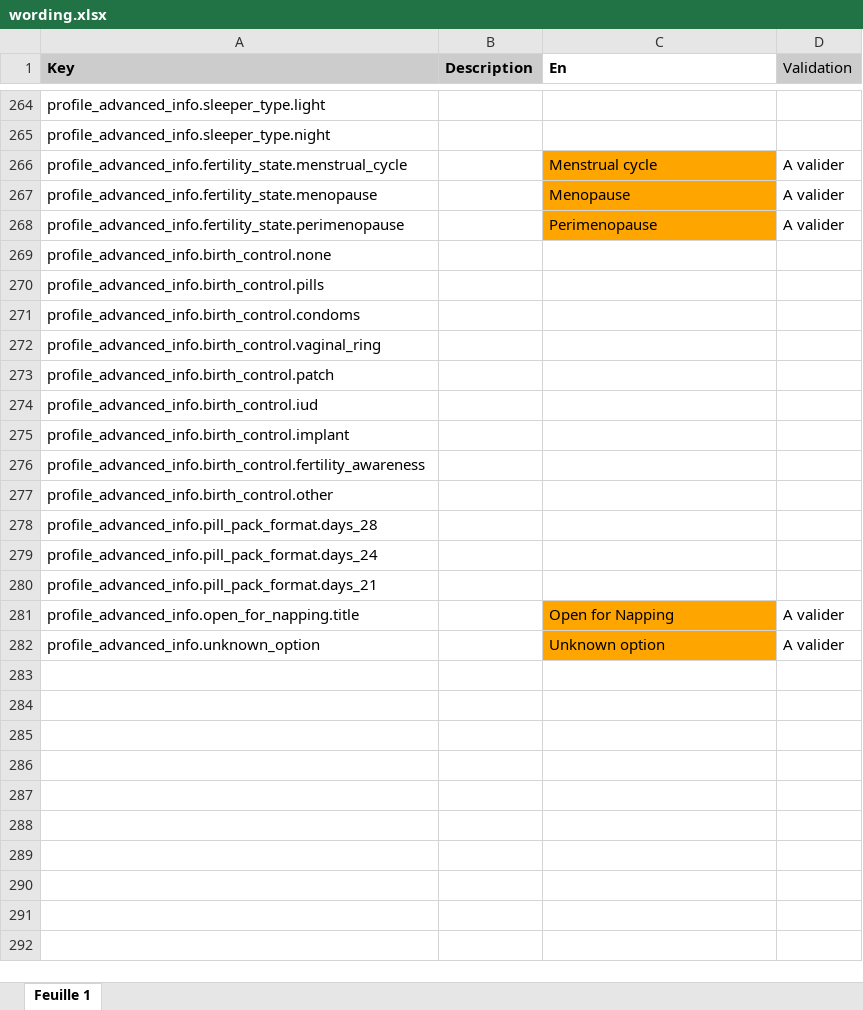
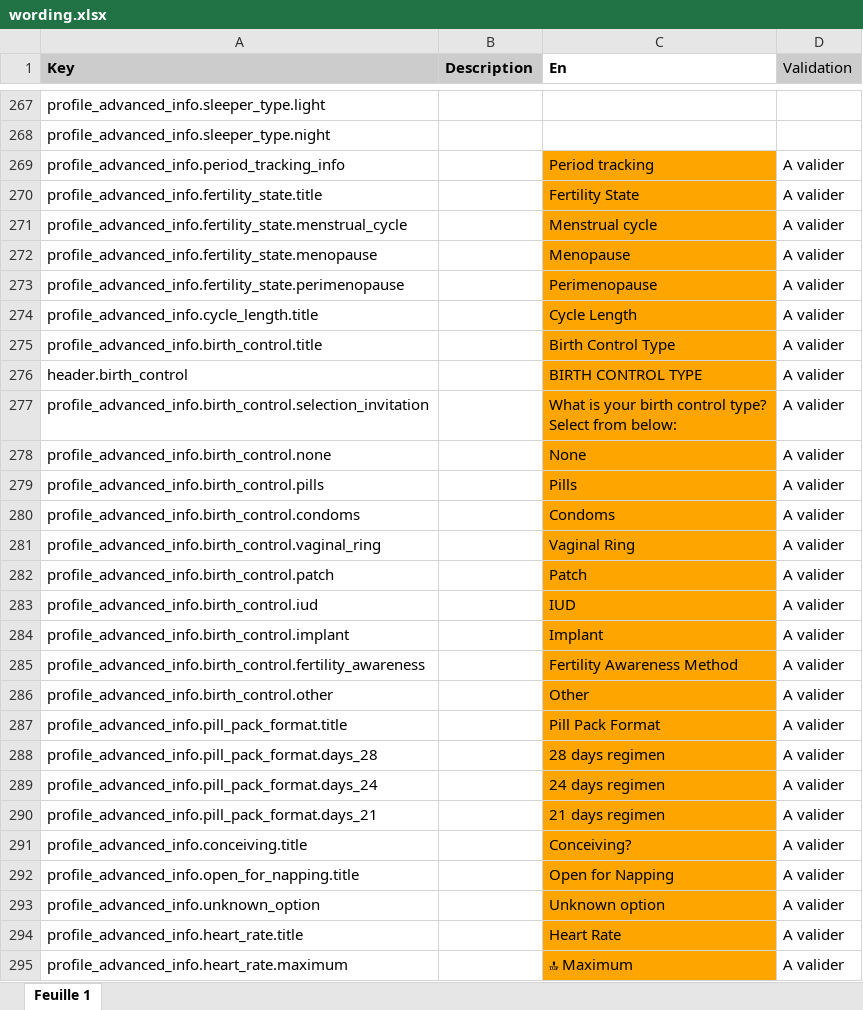
Before and after one commit to aichannode/circular-ring, an Excel workbook: wording.xlsx, sheet Feuille 1, drawn as a sheet; only a part is shown, gaps mark what is left out; values as stored, in another font and other column widths than the file's, no borders; charts and pictures not drawn; addresses are those after the commit; ↵ is a line break in a cell; the diff covers the shown part only; the diff names each change by its address in the sheet, - before the commit and + after, or states it on an @@ line.

```diff
--- a/wording.xlsx (sheet Feuille 1)
+++ b/wording.xlsx (sheet Feuille 1)
+row 269: profile_advanced_info.period_tracking_info |  | Period tracking | A valider
+row 270: profile_advanced_info.fertility_state.title |  | Fertility State | A valider
+row 274: profile_advanced_info.cycle_length.title |  | Cycle Length | A valider
+row 275: profile_advanced_info.birth_control.title |  | Birth Control Type | A valider
+row 276: header.birth_control |  | BIRTH CONTROL TYPE | A valider
+row 277: profile_advanced_info.birth_control.selection_invitation |  | What is your birth control type? ↵ Select from below: | A valider
-C278 (En): (empty)
+C278 (En): None
-C278:C286 fill: none
+C278:C286 fill: #FFA500
-D278:D286 (Validation): (empty)
+D278:D286 (Validation): A valider
-C279 (En): (empty)
+C279 (En): Pills
-C280 (En): (empty)
+C280 (En): Condoms
-C281 (En): (empty)
+C281 (En): Vaginal Ring
-C282 (En): (empty)
+C282 (En): Patch
-C283 (En): (empty)
+C283 (En): IUD
-C284 (En): (empty)
+C284 (En): Implant
-C285 (En): (empty)
+C285 (En): Fertility Awareness Method
-C286 (En): (empty)
+C286 (En): Other
+row 287: profile_advanced_info.pill_pack_format.title |  | Pill Pack Format | A valider
-C288 (En): (empty)
+C288 (En): 28 days regimen
-C288:C290 fill: none
+C288:C290 fill: #FFA500
-D288:D290 (Validation): (empty)
+D288:D290 (Validation): A valider
-C289 (En): (empty)
+C289 (En): 24 days regimen
-C290 (En): (empty)
+C290 (En): 21 days regimen
+row 291: profile_advanced_info.conceiving.title |  | Conceiving? | A valider
+row 294: profile_advanced_info.heart_rate.title |  | Heart Rate | A valider
+row 295: profile_advanced_info.heart_rate.maximum |  | 🔝 Maximum | A valider
```
Also changed, not shown: 23 added rows, 6 removed rows and cell formats elsewhere in this sheet, 9 other files.
